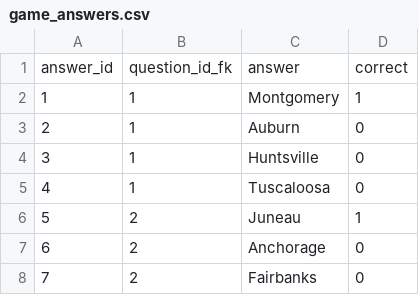
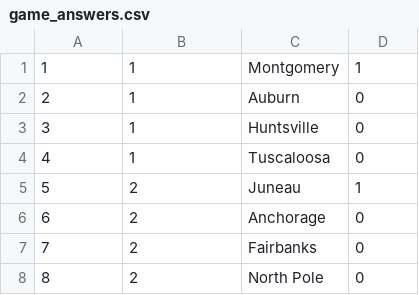
Before and after one commit to rmbackoTU-dev/Basic_Geo_Quiz_App, a CSV file: app/src/main/assets/csv/game_answers.csv, drawn as a sheet; only a part is shown; the shorter side is filled out with more unchanged rows; the diff names each change by its address in the sheet, - before the commit and + after, or states it on an @@ line.

```diff
--- a/app/src/main/assets/csv/game_answers.csv
+++ b/app/src/main/assets/csv/game_answers.csv
-row 1: answer_id | question_id_fk | answer | correct
```
Also changed, not shown: app/src/main/assets/csv/game_questions.csv, 1 other file.
